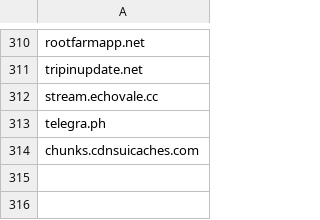
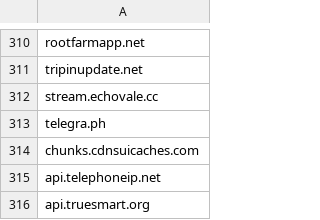
Before and after one commit to TimononBlueMoon/IOC-s, a CSV file: MaliciousDomains.csv, drawn as a sheet; only a part is shown, gaps mark what is left out; the diff names each change by its address in the sheet, - before the commit and + after, or states it on an @@ line.

Commit message:
Update MaliciousDomains.csv

```diff
--- a/MaliciousDomains.csv
+++ b/MaliciousDomains.csv
+row 315: api.telephoneip.net
+row 316: api.truesmart.org
```
